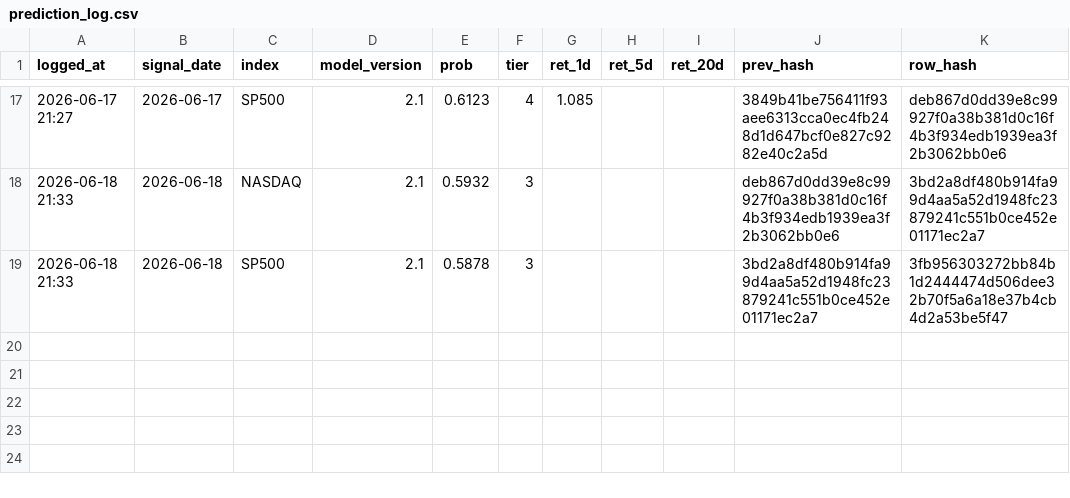
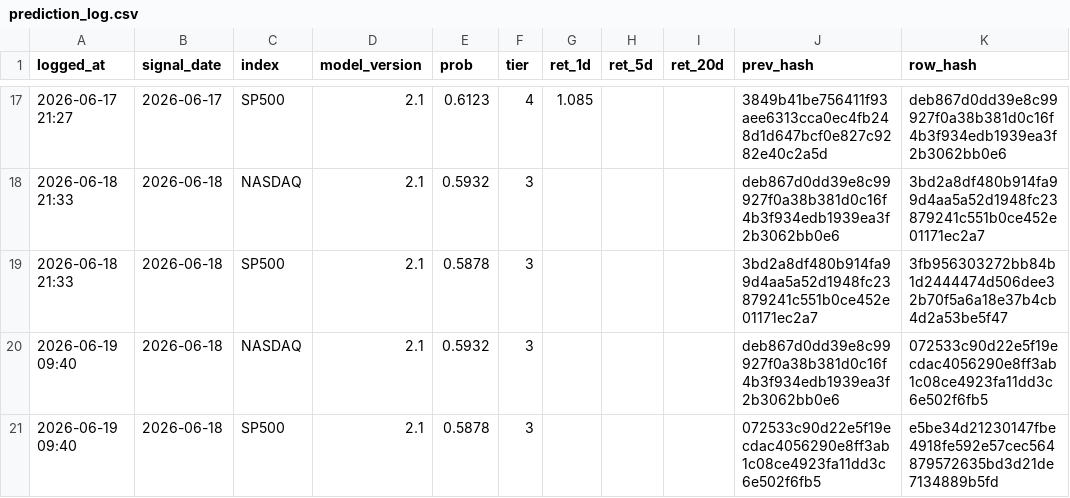
Before and after one commit to Vambrocop/valpha-lab, a CSV file: market-analysis/data/processed/prediction_log.csv, drawn as a sheet; only a part is shown, gaps mark what is left out; the diff names each change by its address in the sheet, - before the commit and + after, or states it on an @@ line.

```diff
--- a/market-analysis/data/processed/prediction_log.csv
+++ b/market-analysis/data/processed/prediction_log.csv
+row 20: 2026-06-19 09:40 | 2026-06-18 | NASDAQ | 2.1 | 0.5932 | 3 |  |  |  | deb867d0dd39e8c99927f0a38b381d0c16f4b3f934edb1939ea3f2b3062bb0e6 | 072533c90d22e5f19ecdac4056290e8ff3ab1c08ce4923fa11dd3c6e502f6fb5
+row 21: 2026-06-19 09:40 | 2026-06-18 | SP500 | 2.1 | 0.5878 | 3 |  |  |  | 072533c90d22e5f19ecdac4056290e8ff3ab1c08ce4923fa11dd3c6e502f6fb5 | e5be34d21230147fbe4918fe592e57cec564879572635bd3d21de7134889b5fd
```
Also changed, not shown: market-analysis/data/processed/paper_ledger.csv, 49 other files.
